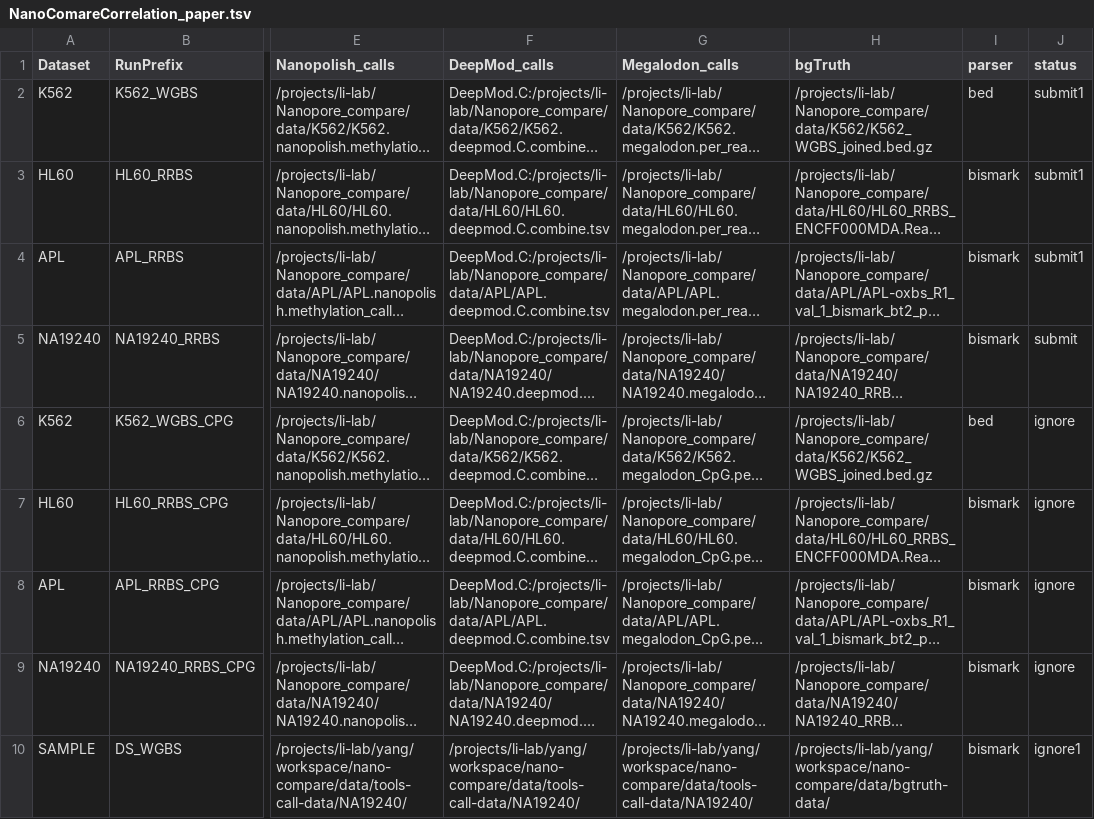
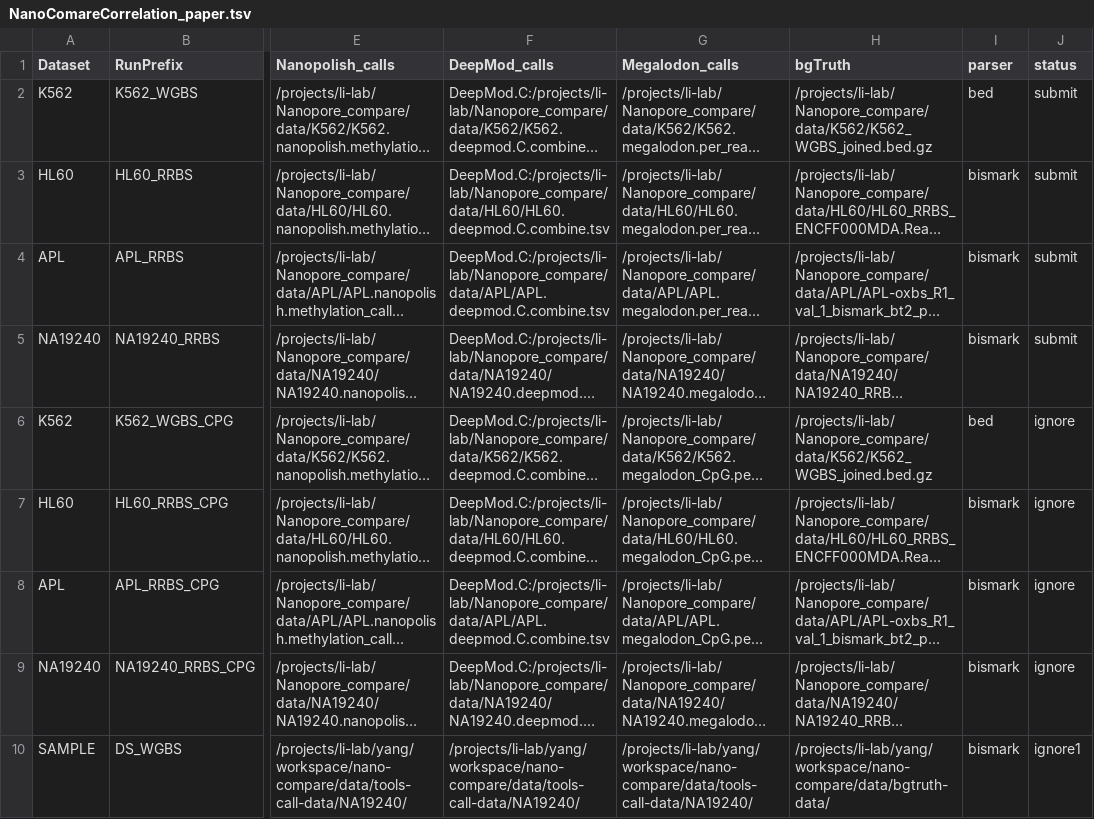
Before and after one commit to LabShengLi/nanome, a TSV file: src/NanoComareCorrelation_paper.tsv, drawn as a sheet; only a part is shown, gaps mark what is left out; long unchanged cells end in …; the diff names each change by its address in the sheet, - before the commit and + after, or states it on an @@ line.

```diff
--- a/src/NanoComareCorrelation_paper.tsv
+++ b/src/NanoComareCorrelation_paper.tsv
-J2:J4 (status): submit1
+J2:J4 (status): submit
```
Also changed, not shown: 9 other files.
